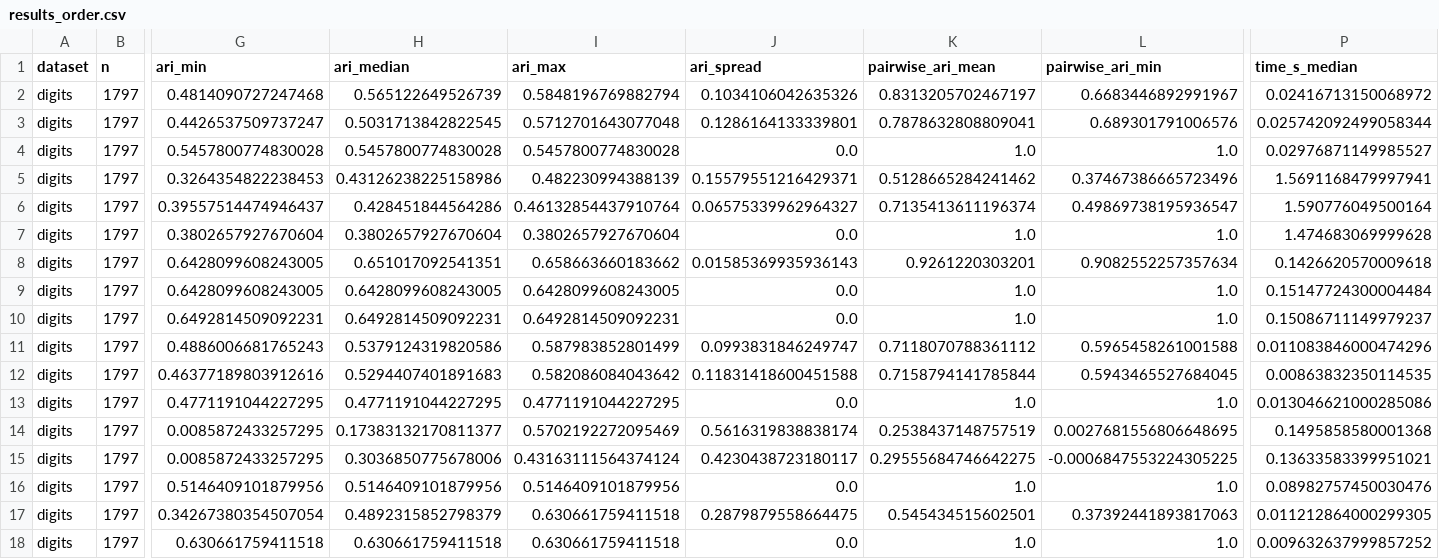
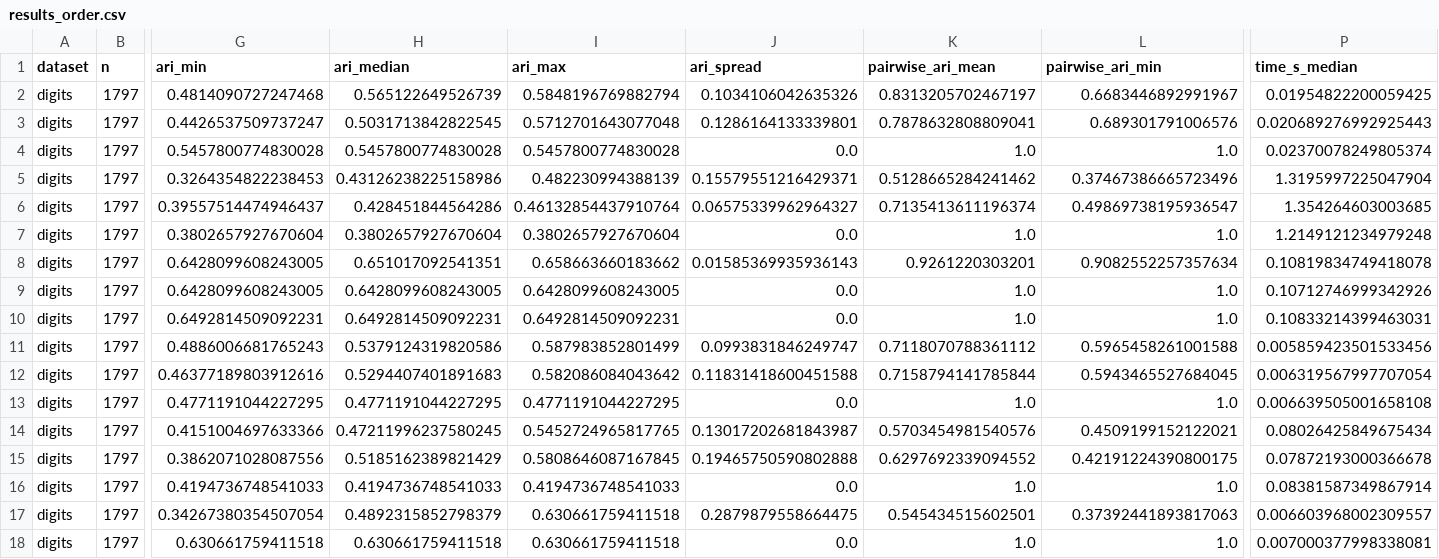
Before and after one commit to ilgrad/betula-cluster, a CSV file: bench/results_order.csv, drawn as a sheet; only a part is shown, gaps mark what is left out; the diff covers the shown part only; the diff names each change by its address in the sheet, - before the commit and + after, or states it on an @@ line.

```diff
--- a/bench/results_order.csv
+++ b/bench/results_order.csv
-P2 (time_s_median): 0.02416713150068972
+P2 (time_s_median): 0.01954822200059425
-P3 (time_s_median): 0.025742092499058344
+P3 (time_s_median): 0.020689276992925443
-P4 (time_s_median): 0.02976871149985527
+P4 (time_s_median): 0.02370078249805374
-P5 (time_s_median): 1.5691168479997941
+P5 (time_s_median): 1.3195997225047904
-P6 (time_s_median): 1.590776049500164
+P6 (time_s_median): 1.354264603003685
-P7 (time_s_median): 1.474683069999628
+P7 (time_s_median): 1.2149121234979248
-P8 (time_s_median): 0.1426620570009618
+P8 (time_s_median): 0.10819834749418078
-P9 (time_s_median): 0.15147724300004484
+P9 (time_s_median): 0.10712746999342926
-P10 (time_s_median): 0.15086711149979237
+P10 (time_s_median): 0.10833214399463031
-P11 (time_s_median): 0.011083846000474296
+P11 (time_s_median): 0.005859423501533456
-P12 (time_s_median): 0.00863832350114535
+P12 (time_s_median): 0.006319567997707054
-P13 (time_s_median): 0.013046621000285086
+P13 (time_s_median): 0.006639505001658108
-G14 (ari_min): 0.0085872433257295
+G14 (ari_min): 0.4151004697633366
-H14 (ari_median): 0.17383132170811377
+H14 (ari_median): 0.47211996237580245
-I14 (ari_max): 0.5702192272095469
+I14 (ari_max): 0.5452724965817765
-J14 (ari_spread): 0.5616319838838174
+J14 (ari_spread): 0.13017202681843987
-K14 (pairwise_ari_mean): 0.2538437148757519
+K14 (pairwise_ari_mean): 0.5703454981540576
-L14 (pairwise_ari_min): 0.0027681556806648695
+L14 (pairwise_ari_min): 0.4509199152122021
-P14 (time_s_median): 0.1495858580001368
+P14 (time_s_median): 0.08026425849675434
-G15 (ari_min): 0.0085872433257295
+G15 (ari_min): 0.3862071028087556
-H15 (ari_median): 0.3036850775678006
+H15 (ari_median): 0.5185162389821429
-I15 (ari_max): 0.43163111564374124
+I15 (ari_max): 0.5808646087167845
-J15 (ari_spread): 0.4230438723180117
+J15 (ari_spread): 0.19465750590802888
-K15 (pairwise_ari_mean): 0.29555684746642275
+K15 (pairwise_ari_mean): 0.6297692339094552
-L15 (pairwise_ari_min): -0.0006847553224305225
+L15 (pairwise_ari_min): 0.42191224390800175
-P15 (time_s_median): 0.13633583399951021
+P15 (time_s_median): 0.07872193000366678
-G16 (ari_min): 0.5146409101879956
+G16 (ari_min): 0.4194736748541033
-H16 (ari_median): 0.5146409101879956
+H16 (ari_median): 0.4194736748541033
-I16 (ari_max): 0.5146409101879956
+I16 (ari_max): 0.4194736748541033
-P16 (time_s_median): 0.08982757450030476
+P16 (time_s_median): 0.08381587349867914
-P17 (time_s_median): 0.011212864000299305
+P17 (time_s_median): 0.006603968002309557
-P18 (time_s_median): 0.009632637999857252
+P18 (time_s_median): 0.007000377998338081
```
Also changed, not shown: 139 edited cells elsewhere in this file, bench/results_budget.csv, bench/results_imbalance.csv, 3 other files.
